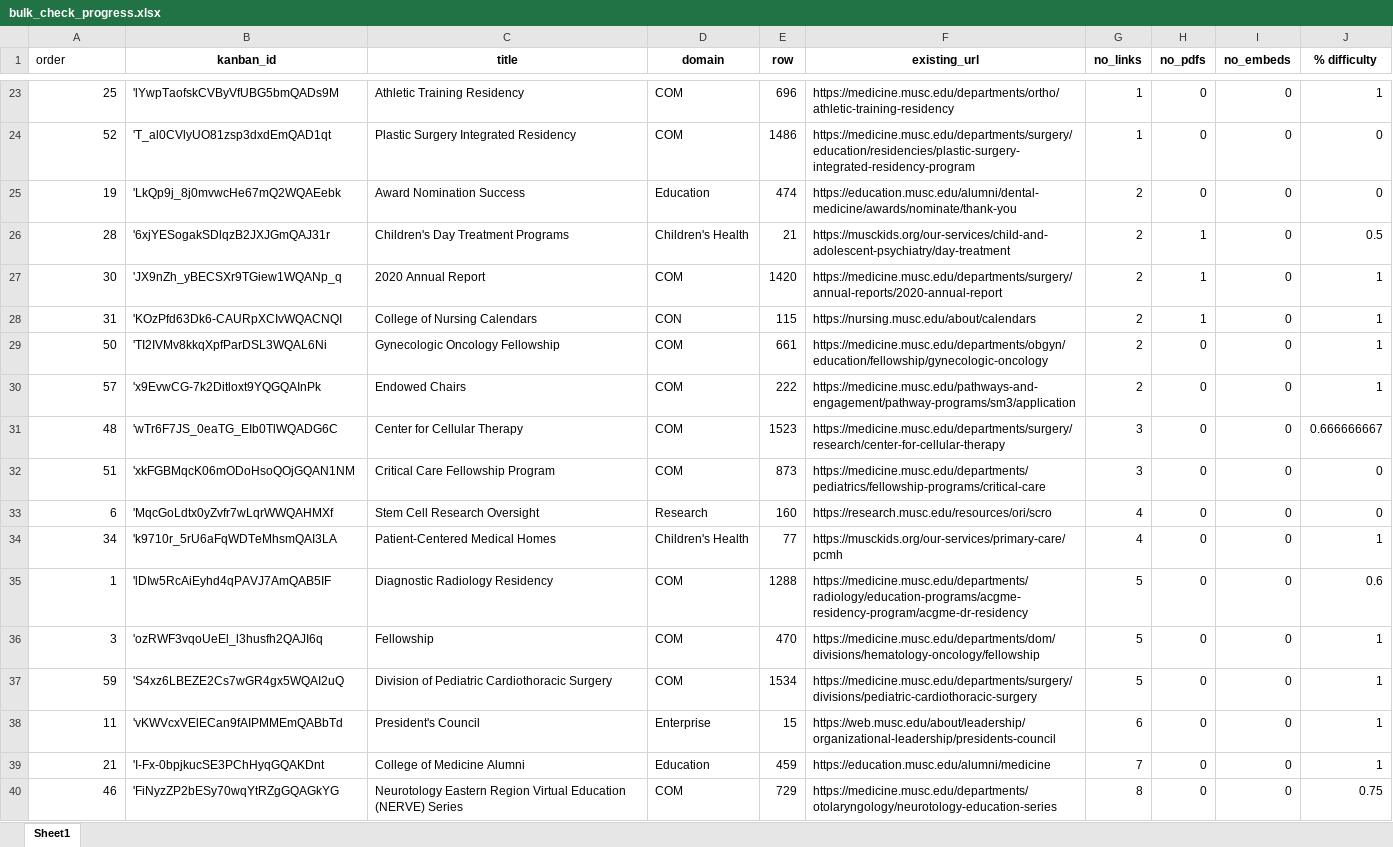
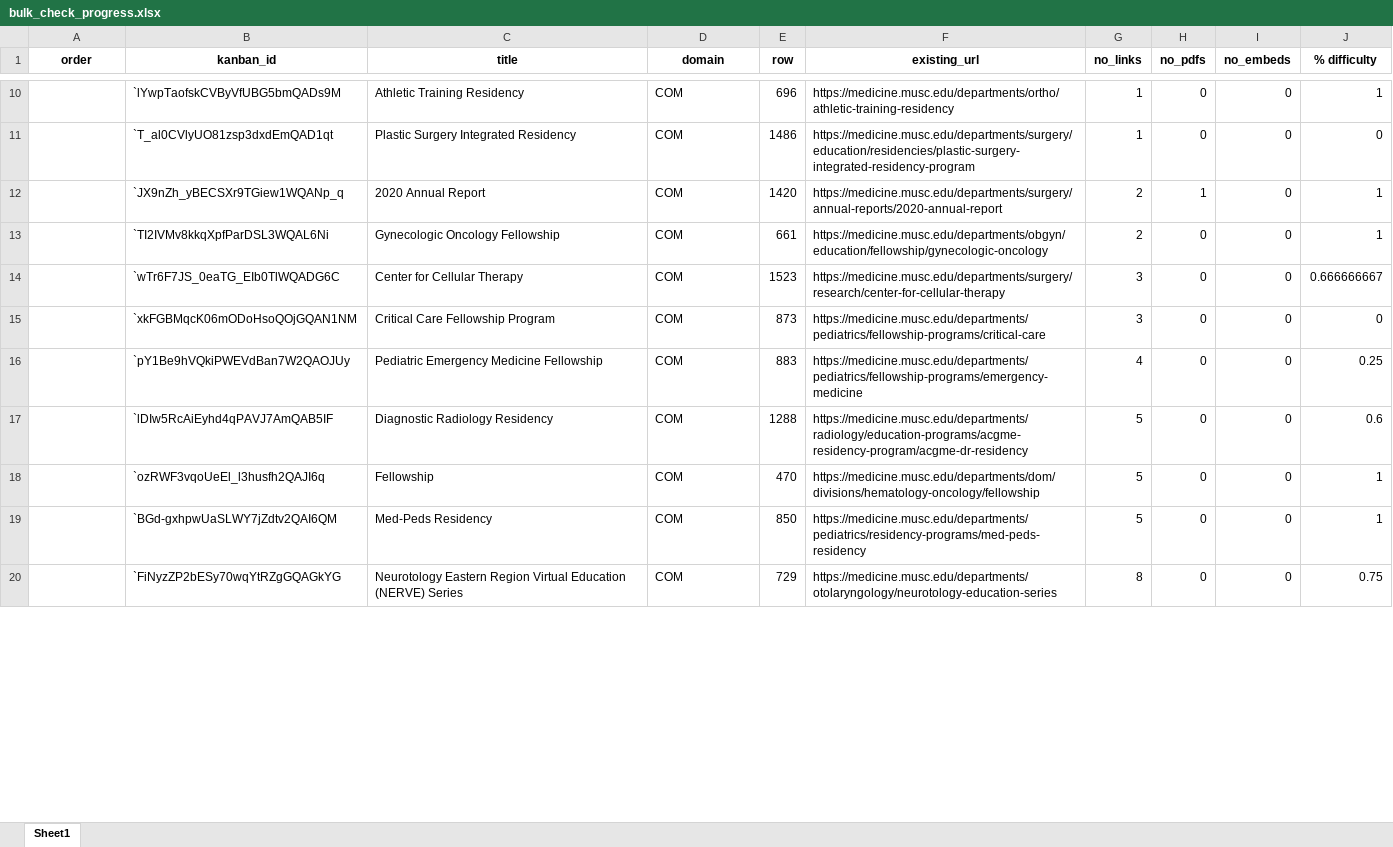
Before and after one commit to matthew-webber/linker-cli, an Excel workbook: bulk_check_progress.xlsx, sheet Sheet1, drawn as a sheet; only a part is shown, gaps mark what is left out; values as stored, in another font and other column widths than the file's, no borders; conditional formats not drawn; removed rows and columns are numbered as before the commit, all else as after; the diff covers the shown part only; the diff names each change by its address in the sheet, - before the commit and + after, or states it on an @@ line.

```diff
--- a/bulk_check_progress.xlsx (sheet Sheet1)
+++ b/bulk_check_progress.xlsx (sheet Sheet1)
@@ A1 bold: off → on, alignment: left → center @@
-A10 (order): 25
+A10 (order): (empty)
-B10 (kanban_id): 'lYwpTaofskCVByVfUBG5bmQADs9M
+B10 (kanban_id): `lYwpTaofskCVByVfUBG5bmQADs9M
-A11 (order): 52
+A11 (order): (empty)
-B11 (kanban_id): 'T_al0CVlyUO81zsp3dxdEmQAD1qt
+B11 (kanban_id): `T_al0CVlyUO81zsp3dxdEmQAD1qt
-row 25: 19 | 'LkQp9j_8j0mvwcHe67mQ2WQAEebk | Award Nomination Success | Education | 474 | https://education.musc.edu/alumni/dental-medicine/awards/nominate/thank-you | 2 | 0 | 0 | 0
-row 26: 28 | '6xjYESogakSDlqzB2JXJGmQAJ31r | Children's Day Treatment Programs | Children's Health | 21 | https://musckids.org/our-services/child-and-adolescent-psychiatry/day-treatment | 2 | 1 | 0 | 0.5
-A12 (order): 30
+A12 (order): (empty)
-B12 (kanban_id): 'JX9nZh_yBECSXr9TGiew1WQANp_q
+B12 (kanban_id): `JX9nZh_yBECSXr9TGiew1WQANp_q
-row 28: 31 | 'KOzPfd63Dk6-CAURpXCIvWQACNQI | College of Nursing Calendars | CON | 115 | https://nursing.musc.edu/about/calendars | 2 | 1 | 0 | 1
-A13 (order): 50
+A13 (order): (empty)
-B13 (kanban_id): 'TI2IVMv8kkqXpfParDSL3WQAL6Ni
+B13 (kanban_id): `TI2IVMv8kkqXpfParDSL3WQAL6Ni
-row 30: 57 | 'x9EvwCG-7k2Ditloxt9YQGQAInPk | Endowed Chairs | COM | 222 | https://medicine.musc.edu/pathways-and-engagement/pathway-programs/sm3/application | 2 | 0 | 0 | 1
-A14 (order): 48
+A14 (order): (empty)
-B14 (kanban_id): 'wTr6F7JS_0eaTG_EIb0TlWQADG6C
+B14 (kanban_id): `wTr6F7JS_0eaTG_EIb0TlWQADG6C
-A15 (order): 51
+A15 (order): (empty)
-B15 (kanban_id): 'xkFGBMqcK06mODoHsoQOjGQAN1NM
+B15 (kanban_id): `xkFGBMqcK06mODoHsoQOjGQAN1NM
-row 33: 6 | 'MqcGoLdtx0yZvfr7wLqrWWQAHMXf | Stem Cell Research Oversight | Research | 160 | https://research.musc.edu/resources/ori/scro | 4 | 0 | 0 | 0
-row 34: 34 | 'k9710r_5rU6aFqWDTeMhsmQAI3LA | Patient-Centered Medical Homes | Children's Health | 77 | https://musckids.org/our-services/primary-care/pcmh | 4 | 0 | 0 | 1
+row 16:  | `pY1Be9hVQkiPWEVdBan7W2QAOJUy | Pediatric Emergency Medicine Fellowship | COM | 883 | https://medicine.musc.edu/departments/pediatrics/fellowship-programs/emergency-medicine | 4 | 0 | 0 | 0.25
-A17 (order): 1
+A17 (order): (empty)
-B17 (kanban_id): 'lDIw5RcAiEyhd4qPAVJ7AmQAB5IF
+B17 (kanban_id): `lDIw5RcAiEyhd4qPAVJ7AmQAB5IF
-A18 (order): 3
+A18 (order): (empty)
-B18 (kanban_id): 'ozRWF3vqoUeEl_l3husfh2QAJI6q
+B18 (kanban_id): `ozRWF3vqoUeEl_l3husfh2QAJI6q
-A19 (order): 59
+A19 (order): (empty)
-B19 (kanban_id): 'S4xz6LBEZE2Cs7wGR4gx5WQAI2uQ
+B19 (kanban_id): `BGd-gxhpwUaSLWY7jZdtv2QAI6QM
-C19 (title): Division of Pediatric Cardiothoracic Surgery
+C19 (title): Med-Peds Residency
-E19 (row): 1534
+E19 (row): 850
-F19 (existing_url): https://medicine.musc.edu/departments/surgery/divisions/pediatric-cardiothoracic-surgery
+F19 (existing_url): https://medicine.musc.edu/departments/pediatrics/residency-programs/med-peds-residency
-row 38: 11 | 'vKWVcxVElECan9fAIPMMEmQABbTd | President's Council | Enterprise | 15 | https://web.musc.edu/about/leadership/organizational-leadership/presidents-council | 6 | 0 | 0 | 1
-row 39: 21 | 'I-Fx-0bpjkucSE3PChHyqGQAKDnt | College of Medicine Alumni | Education | 459 | https://education.musc.edu/alumni/medicine | 7 | 0 | 0 | 1
-A20 (order): 46
+A20 (order): (empty)
-B20 (kanban_id): 'FiNyzZP2bESy70wqYtRZgGQAGkYG
+B20 (kanban_id): `FiNyzZP2bESy70wqYtRZgGQAGkYG
```
Also changed, not shown: 21 added rows, 36 removed rows and 18 edited cells elsewhere in this sheet, 7 other files.
